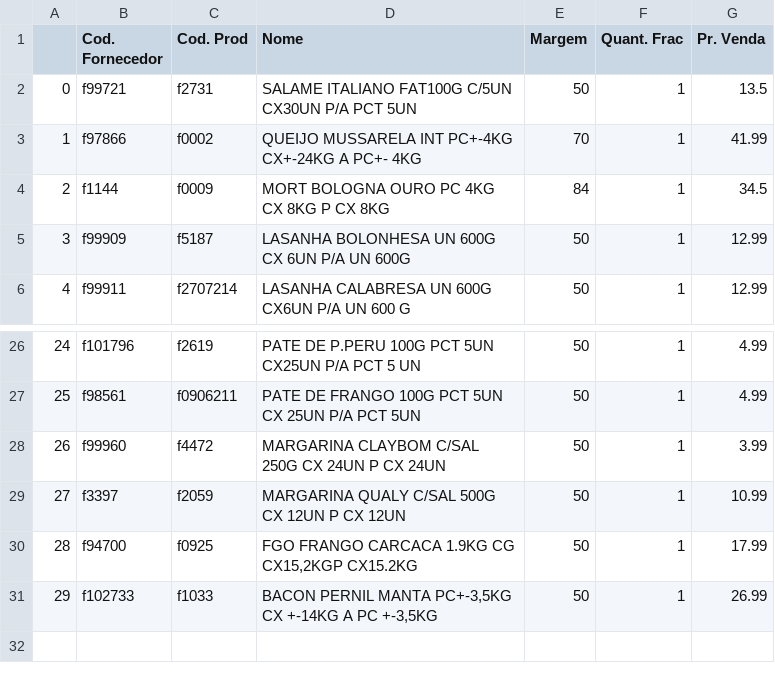
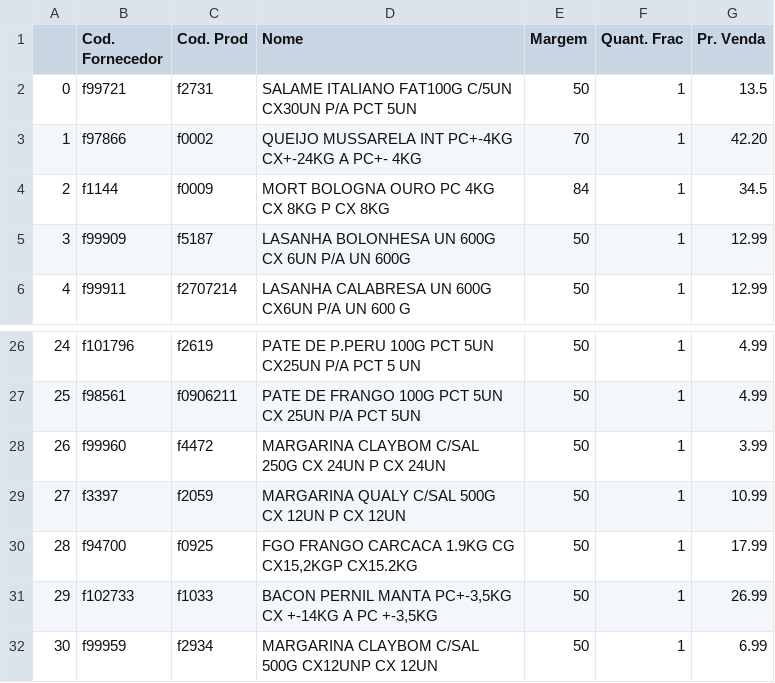
Before and after one commit to I3run01/PY-Auto-Preco-V2, a CSV file: Segalas BD.csv, drawn as a sheet; only a part is shown, gaps mark what is left out.

```diff
--- a/Segalas BD.csv
+++ b/Segalas BD.csv
@@ -2,3 +2,3 @@
 0,f99721,f2731,SALAME ITALIANO FAT100G C/5UN CX30UN P/A PCT 5UN,50,1,13.5
-1,f97866,f0002,QUEIJO MUSSARELA INT PC+-4KG CX+-24KG A PC+- 4KG,70,1,41.99
+1,f97866,f0002,QUEIJO MUSSARELA INT PC+-4KG CX+-24KG A PC+- 4KG,70,1,42.20
 2,f1144,f0009,MORT BOLOGNA OURO PC 4KG CX 8KG P CX 8KG,84,1,34.5
@@ -31 +31,2 @@
 29,f102733,f1033,"BACON PERNIL MANTA PC+-3,5KG CX +-14KG A PC +-3,5KG",50,1,26.99
+30,f99959,f2934,MARGARINA CLAYBOM C/SAL 500G CX12UNP CX 12UN,50,1,6.99
```
Also changed, not shown: Ambev BD.csv, 1 other file.
